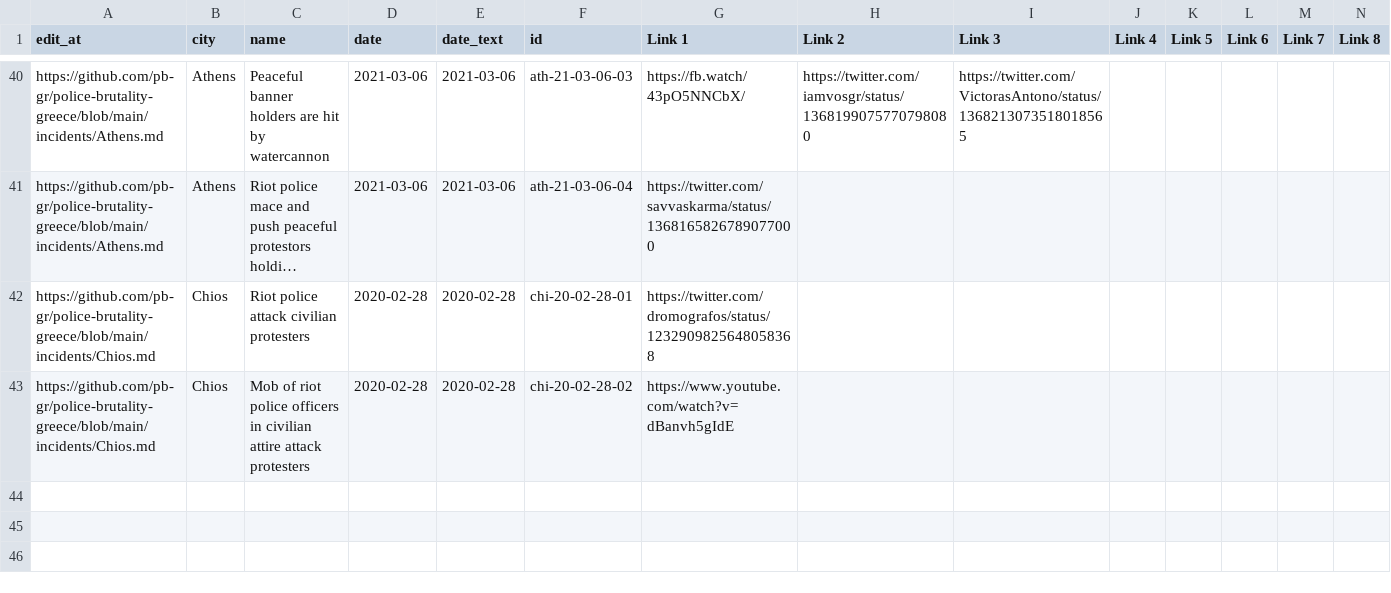
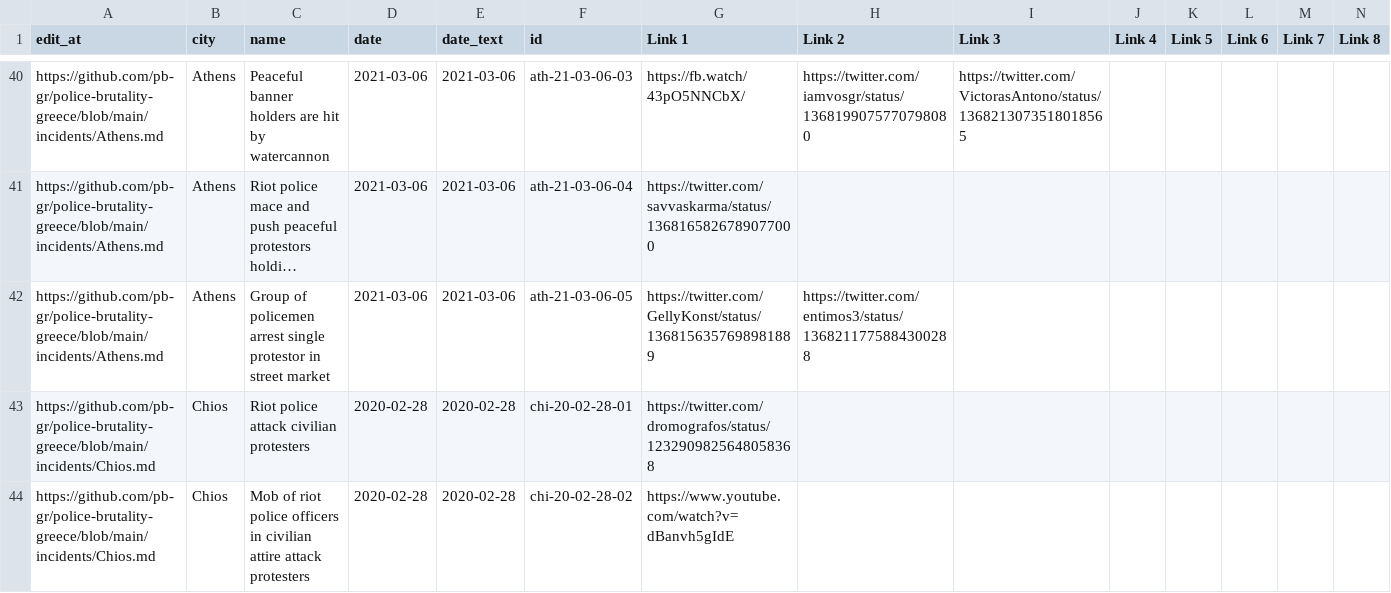
Before and after one commit to police-brutality-greece/pbGR, a CSV file: all-locations.csv, drawn as a sheet; only a part is shown, gaps mark what is left out; long unchanged cells end in …; rows hold the shown columns only; the diff names each change by its address in the sheet, - before the commit and + after, or states it on an @@ line.

Commit message:
Update data_build to output generated at 0aca916

```diff
--- a/all-locations.csv
+++ b/all-locations.csv
+row 42: https://github.com/pb-gr/police-brutality-greece/blob/main/incidents/Athens.md | Athens | Group of policemen arrest single protestor in street market | 2021-03-06 | 2021-03-06 | ath-21-03-06-05 | https://twitter.com/GellyKonst/status/1368156357698981889 | https://twitter.com/entimos3/status/1368211775884300288
```
Also changed, not shown: 3 other files.
